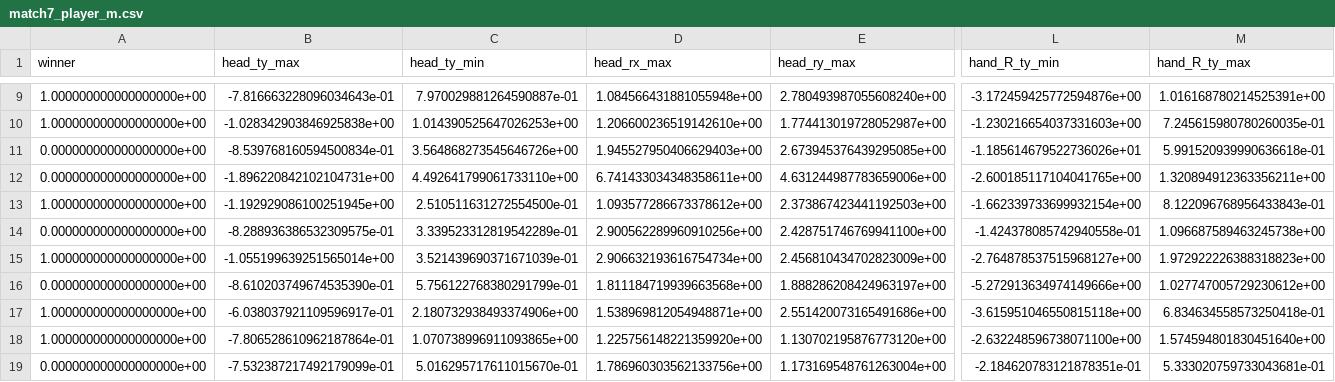
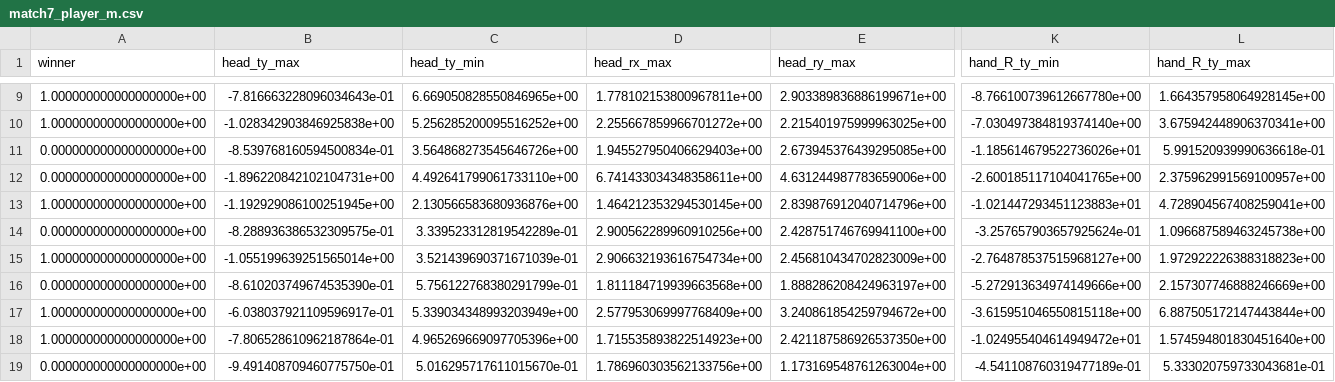
Before and after one commit to mdaniluk/emotion_AI, a CSV file: kinect_feature/match7_player_m.csv, drawn as a sheet; only a part is shown, gaps mark what is left out; addresses are those after the commit; the diff covers the shown part only; the diff names each change by its address in the sheet, - before the commit and + after, or states it on an @@ line.

```diff
--- a/kinect_feature/match7_player_m.csv
+++ b/kinect_feature/match7_player_m.csv
-C9 (head_ty_min): 7.970029881264590887e-01
+C9 (head_ty_min): 6.669050828550846965e+00
-D9 (head_rx_max): 1.084566431881055948e+00
+D9 (head_rx_max): 1.778102153800967811e+00
-E9 (head_ry_max): 2.780493987055608240e+00
+E9 (head_ry_max): 2.903389836886199671e+00
-K9 (hand_R_ty_min): -3.172459425772594876e+00
+K9 (hand_R_ty_min): -8.766100739612667780e+00
-L9 (hand_R_ty_max): 1.016168780214525391e+00
+L9 (hand_R_ty_max): 1.664357958064928145e+00
-C10 (head_ty_min): 1.014390525647026253e+00
+C10 (head_ty_min): 5.256285200095516252e+00
-D10 (head_rx_max): 1.206600236519142610e+00
+D10 (head_rx_max): 2.255667859966701272e+00
-E10 (head_ry_max): 1.774413019728052987e+00
+E10 (head_ry_max): 2.215401975999963025e+00
-K10 (hand_R_ty_min): -1.230216654037331603e+00
+K10 (hand_R_ty_min): -7.030497384819374140e+00
-L10 (hand_R_ty_max): 7.245615980780260035e-01
+L10 (hand_R_ty_max): 3.675942448906370341e+00
-L12 (hand_R_ty_max): 1.320894912363356211e+00
+L12 (hand_R_ty_max): 2.375962991569100957e+00
-C13 (head_ty_min): 2.510511631272554500e-01
+C13 (head_ty_min): 2.130566583680936876e+00
-D13 (head_rx_max): 1.093577286673378612e+00
+D13 (head_rx_max): 1.464212353294530145e+00
-E13 (head_ry_max): 2.373867423441192503e+00
+E13 (head_ry_max): 2.839876912040714796e+00
-K13 (hand_R_ty_min): -1.662339733699932154e+00
+K13 (hand_R_ty_min): -1.021447293451123883e+01
-L13 (hand_R_ty_max): 8.122096768956433843e-01
+L13 (hand_R_ty_max): 4.728904567408259041e+00
-K14 (hand_R_ty_min): -1.424378085742940558e-01
+K14 (hand_R_ty_min): -3.257657903657925624e-01
-L16 (hand_R_ty_max): 1.027747005729230612e+00
+L16 (hand_R_ty_max): 2.157307746888246669e+00
-C17 (head_ty_min): 2.180732938493374906e+00
+C17 (head_ty_min): 5.339034348993203949e+00
-D17 (head_rx_max): 1.538969812054948871e+00
+D17 (head_rx_max): 2.577953069997768409e+00
-E17 (head_ry_max): 2.551420073165491686e+00
+E17 (head_ry_max): 3.240861854259794672e+00
-L17 (hand_R_ty_max): 6.834634558573250418e-01
+L17 (hand_R_ty_max): 6.887505172147443844e+00
-C18 (head_ty_min): 1.070738996911093865e+00
+C18 (head_ty_min): 4.965269669097705396e+00
-D18 (head_rx_max): 1.225756148221359920e+00
+D18 (head_rx_max): 1.715535893822514923e+00
-E18 (head_ry_max): 1.130702195876773120e+00
+E18 (head_ry_max): 2.421187586926537350e+00
-K18 (hand_R_ty_min): -2.632248596738071100e+00
+K18 (hand_R_ty_min): -1.024955404614949472e+01
-B19 (head_ty_max): -7.532387217492179099e-01
+B19 (head_ty_max): -9.491408709460775750e-01
-K19 (hand_R_ty_min): -2.184620783121878351e-01
+K19 (hand_R_ty_min): -4.541108760319477189e-01
```
Also changed, not shown: 3 added rows, 3 removed rows, 4 added columns, 5 removed columns and 54 edited cells elsewhere in this file, kinect_feature/match1_player_m.csv, kinect_feature/match1_player_t.csv, 11 other files.
